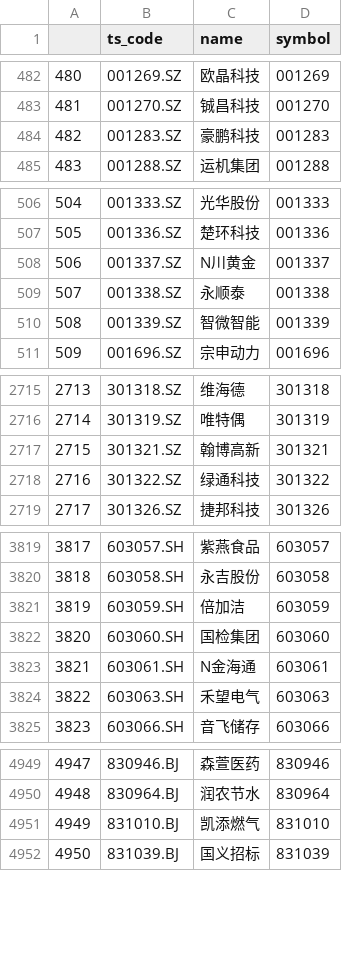
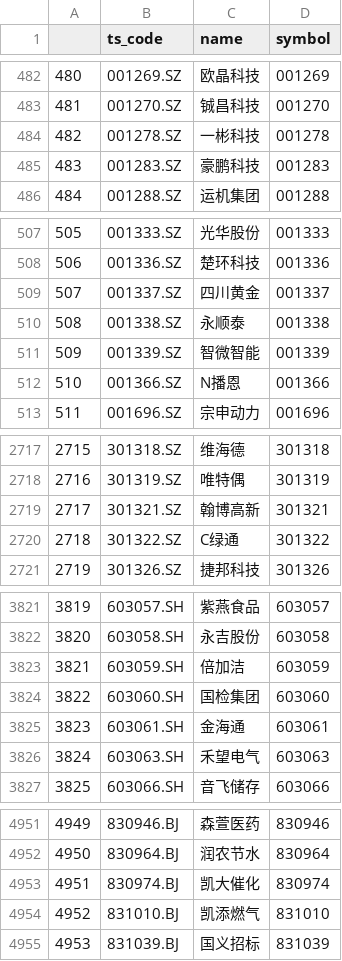
Before and after one commit to DajiyuChief/stra2backtestall, a CSV file: name.csv, drawn as a sheet; only a part is shown, gaps mark what is left out; addresses are those after the commit; the diff covers the shown part only; the diff names each change by its address in the sheet, - before the commit and + after, or states it on an @@ line.

```diff
--- a/name.csv
+++ b/name.csv
+row 484: 482 | 001278.SZ | 一彬科技 | 001278
@@ column A renumbered from row 485 down @@
-C509 (name): N川黄金
+C509 (name): 四川黄金
+row 512: 510 | 001366.SZ | N播恩 | 001366
-C2720 (name): 绿通科技
+C2720 (name): C绿通
-C3825 (name): N金海通
+C3825 (name): 金海通
+row 4953: 4951 | 830974.BJ | 凯大催化 | 830974
```
Also changed, not shown: 1 edited cell elsewhere in this file, 7 other files.
